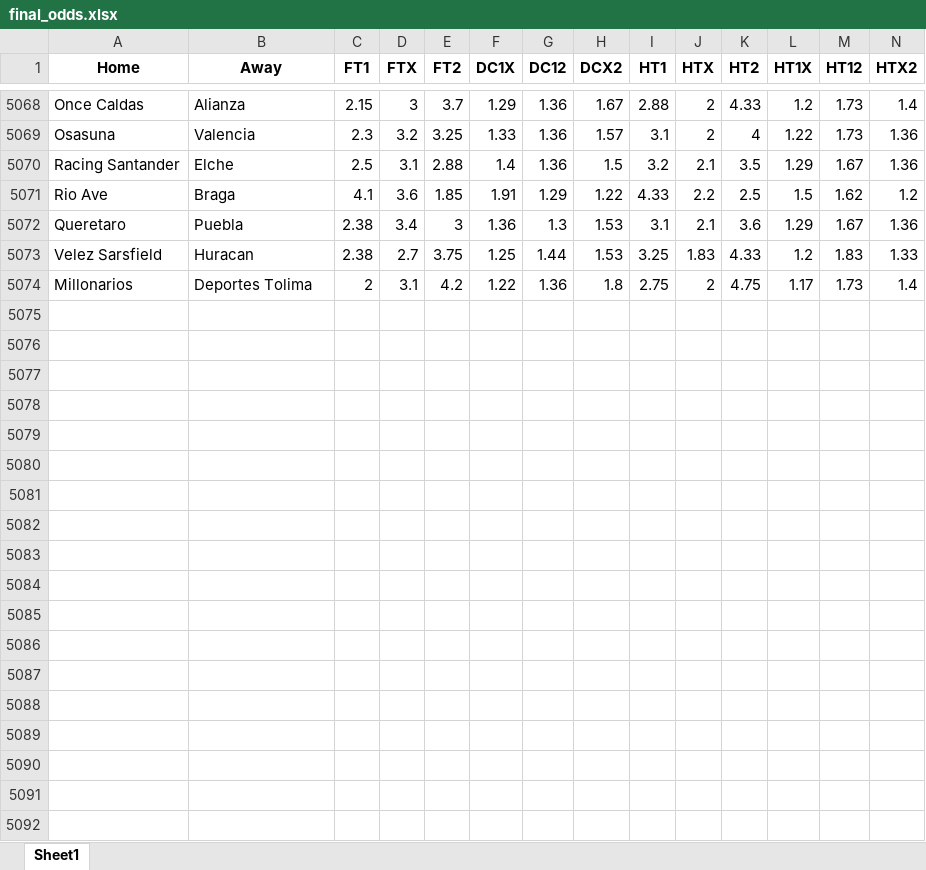
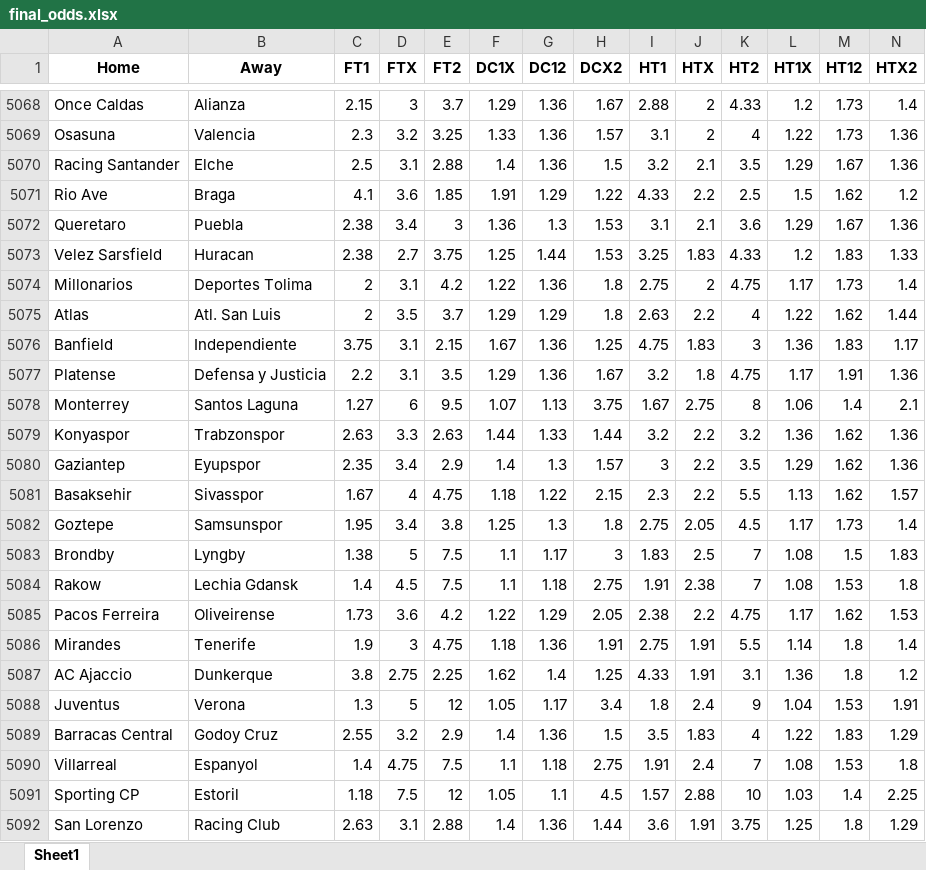
Before and after one commit to musayevf/Dixon_Coles_2025, an Excel workbook: dixon_coles_model_predictions/final_odds.xlsx, sheet Sheet1, drawn as a sheet; only a part is shown, gaps mark what is left out; values as stored, in another font and other column widths than the file's, no borders; rows hold the shown columns only; the diff covers the shown part only; the diff names each change by its address in the sheet, - before the commit and + after, or states it on an @@ line.

```diff
--- a/dixon_coles_model_predictions/final_odds.xlsx (sheet Sheet1)
+++ b/dixon_coles_model_predictions/final_odds.xlsx (sheet Sheet1)
+row 5075: Atlas | Atl. San Luis | 2 | 3.5 | 3.7 | 1.29 | 1.29 | 1.8 | 2.63 | 2.2 | 4 | 1.22 | 1.62 | 1.44
+row 5076: Banfield | Independiente | 3.75 | 3.1 | 2.15 | 1.67 | 1.36 | 1.25 | 4.75 | 1.83 | 3 | 1.36 | 1.83 | 1.17
+row 5077: Platense | Defensa y Justicia | 2.2 | 3.1 | 3.5 | 1.29 | 1.36 | 1.67 | 3.2 | 1.8 | 4.75 | 1.17 | 1.91 | 1.36
+row 5078: Monterrey | Santos Laguna | 1.27 | 6 | 9.5 | 1.07 | 1.13 | 3.75 | 1.67 | 2.75 | 8 | 1.06 | 1.4 | 2.1
+row 5079: Konyaspor | Trabzonspor | 2.63 | 3.3 | 2.63 | 1.44 | 1.33 | 1.44 | 3.2 | 2.2 | 3.2 | 1.36 | 1.62 | 1.36
+row 5080: Gaziantep | Eyupspor | 2.35 | 3.4 | 2.9 | 1.4 | 1.3 | 1.57 | 3 | 2.2 | 3.5 | 1.29 | 1.62 | 1.36
+row 5081: Basaksehir | Sivasspor | 1.67 | 4 | 4.75 | 1.18 | 1.22 | 2.15 | 2.3 | 2.2 | 5.5 | 1.13 | 1.62 | 1.57
+row 5082: Goztepe | Samsunspor | 1.95 | 3.4 | 3.8 | 1.25 | 1.3 | 1.8 | 2.75 | 2.05 | 4.5 | 1.17 | 1.73 | 1.4
+row 5083: Brondby | Lyngby | 1.38 | 5 | 7.5 | 1.1 | 1.17 | 3 | 1.83 | 2.5 | 7 | 1.08 | 1.5 | 1.83
+row 5084: Rakow | Lechia Gdansk | 1.4 | 4.5 | 7.5 | 1.1 | 1.18 | 2.75 | 1.91 | 2.38 | 7 | 1.08 | 1.53 | 1.8
+row 5085: Pacos Ferreira | Oliveirense | 1.73 | 3.6 | 4.2 | 1.22 | 1.29 | 2.05 | 2.38 | 2.2 | 4.75 | 1.17 | 1.62 | 1.53
+row 5086: Mirandes | Tenerife | 1.9 | 3 | 4.75 | 1.18 | 1.36 | 1.91 | 2.75 | 1.91 | 5.5 | 1.14 | 1.8 | 1.4
+row 5087: AC Ajaccio | Dunkerque | 3.8 | 2.75 | 2.25 | 1.62 | 1.4 | 1.25 | 4.33 | 1.91 | 3.1 | 1.36 | 1.8 | 1.2
+row 5088: Juventus | Verona | 1.3 | 5 | 12 | 1.05 | 1.17 | 3.4 | 1.8 | 2.4 | 9 | 1.04 | 1.53 | 1.91
+row 5089: Barracas Central | Godoy Cruz | 2.55 | 3.2 | 2.9 | 1.4 | 1.36 | 1.5 | 3.5 | 1.83 | 4 | 1.22 | 1.83 | 1.29
+row 5090: Villarreal | Espanyol | 1.4 | 4.75 | 7.5 | 1.1 | 1.18 | 2.75 | 1.91 | 2.4 | 7 | 1.08 | 1.53 | 1.8
+row 5091: Sporting CP | Estoril | 1.18 | 7.5 | 12 | 1.05 | 1.1 | 4.5 | 1.57 | 2.88 | 10 | 1.03 | 1.4 | 2.25
+row 5092: San Lorenzo | Racing Club | 2.63 | 3.1 | 2.88 | 1.4 | 1.36 | 1.44 | 3.6 | 1.91 | 3.75 | 1.25 | 1.8 | 1.29
```
Also changed, not shown: 51 added rows elsewhere in this sheet, ROI_leagues.xlsx, UEFA.xlsx, 8 other files.
